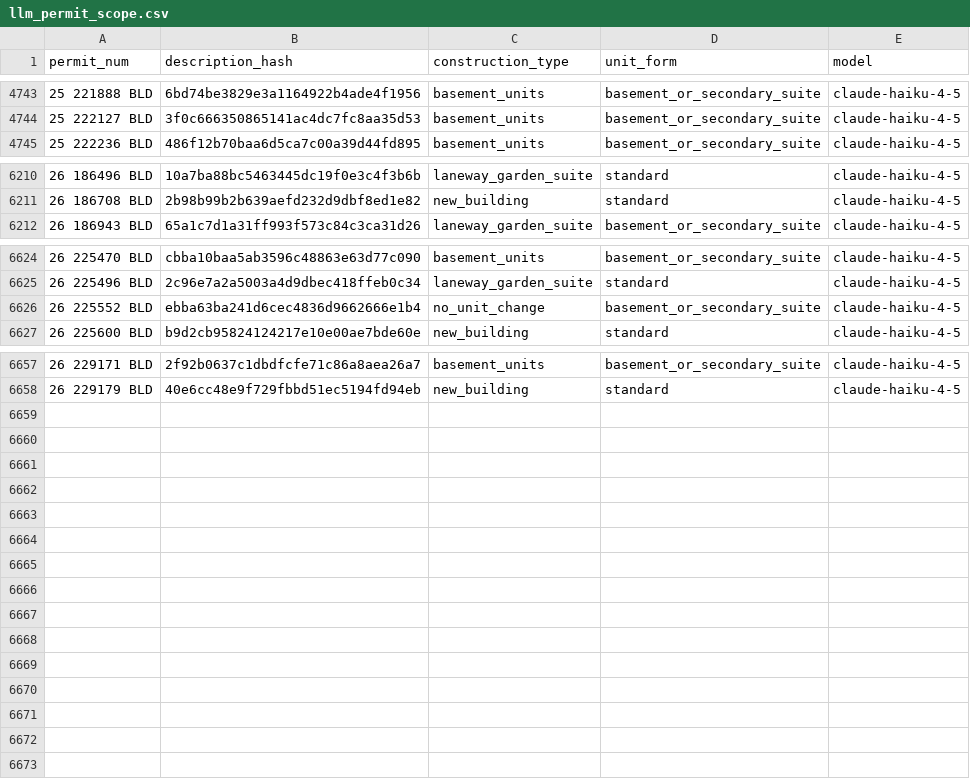
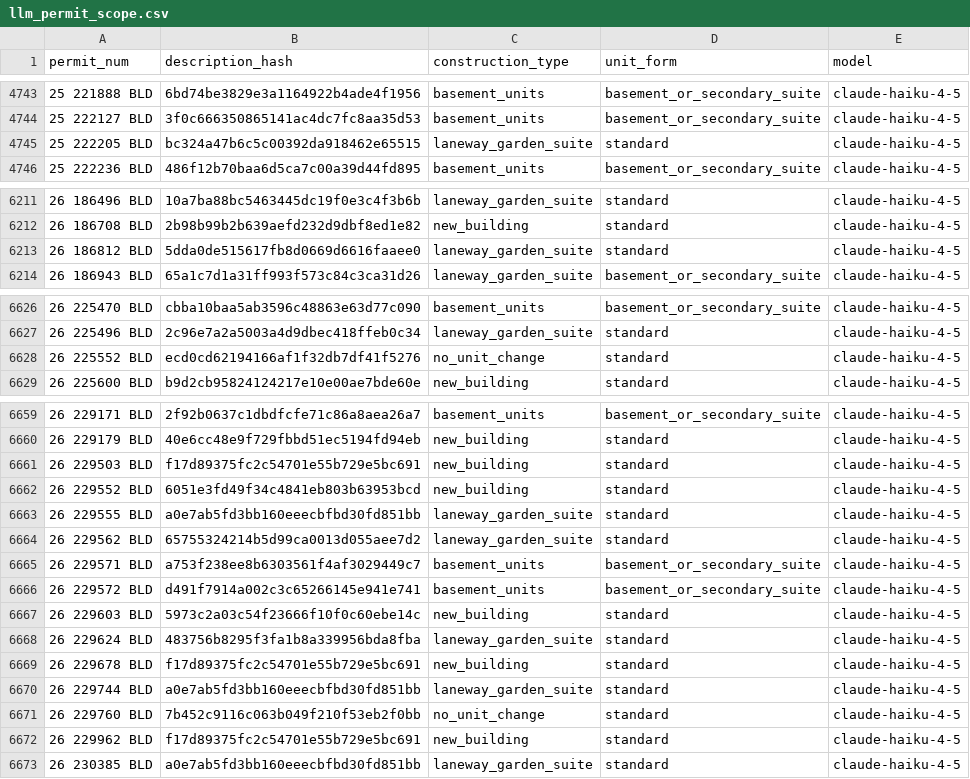
Before and after one commit to zuzubak/to-multiplex-map, a CSV file: dbt/seeds/llm_permit_scope.csv, drawn as a sheet; only a part is shown, gaps mark what is left out; the diff covers the shown part only.

```diff
--- a/dbt/seeds/llm_permit_scope.csv
+++ b/dbt/seeds/llm_permit_scope.csv
@@ -4744,2 +4744,3 @@ permit_num,description_hash,construction_type,unit_form,model
 25 222127 BLD,3f0c666350865141ac4dc7fc8aa35d53,basement_units,basement_or_secondary_suite,claude-haiku-4-5
+25 222205 BLD,bc324a47b6c5c00392da918462e65515,laneway_garden_suite,standard,claude-haiku-4-5
 25 222236 BLD,486f12b70baa6d5ca7c00a39d44fd895,basement_units,basement_or_secondary_suite,claude-haiku-4-5
@@ -6211,2 +6212,3 @@ permit_num,description_hash,construction_type,unit_form,model
 26 186708 BLD,2b98b99b2b639aefd232d9dbf8ed1e82,new_building,standard,claude-haiku-4-5
+26 186812 BLD,5dda0de515617fb8d0669d6616faaee0,laneway_garden_suite,standard,claude-haiku-4-5
 26 186943 BLD,65a1c7d1a31ff993f573c84c3ca31d26,laneway_garden_suite,basement_or_secondary_suite,claude-haiku-4-5
@@ -6625,3 +6627,3 @@ permit_num,description_hash,construction_type,unit_form,model
 26 225496 BLD,2c96e7a2a5003a4d9dbec418ffeb0c34,laneway_garden_suite,standard,claude-haiku-4-5
-26 225552 BLD,ebba63ba241d6cec4836d9662666e1b4,no_unit_change,basement_or_secondary_suite,claude-haiku-4-5
+26 225552 BLD,ecd0cd62194166af1f32db7df41f5276,no_unit_change,standard,claude-haiku-4-5
 26 225600 BLD,b9d2cb95824124217e10e00ae7bde60e,new_building,standard,claude-haiku-4-5
@@ -6658 +6660,14 @@ permit_num,description_hash,construction_type,unit_form,model
 26 229179 BLD,40e6cc48e9f729fbbd51ec5194fd94eb,new_building,standard,claude-haiku-4-5
+26 229503 BLD,f17d89375fc2c54701e55b729e5bc691,new_building,standard,claude-haiku-4-5
+26 229552 BLD,6051e3fd49f34c4841eb803b63953bcd,new_building,standard,claude-haiku-4-5
+26 229555 BLD,a0e7ab5fd3bb160eeecbfbd30fd851bb,laneway_garden_suite,standard,claude-haiku-4-5
+26 229562 BLD,65755324214b5d99ca0013d055aee7d2,laneway_garden_suite,standard,claude-haiku-4-5
+26 229571 BLD,a753f238ee8b6303561f4af3029449c7,basement_units,basement_or_secondary_suite,claude-haiku-4-5
+26 229572 BLD,d491f7914a002c3c65266145e941e741,basement_units,basement_or_secondary_suite,claude-haiku-4-5
+26 229603 BLD,5973c2a03c54f23666f10f0c60ebe14c,new_building,standard,claude-haiku-4-5
+26 229624 BLD,483756b8295f3fa1b8a339956bda8fba,laneway_garden_suite,standard,claude-haiku-4-5
+26 229678 BLD,f17d89375fc2c54701e55b729e5bc691,new_building,standard,claude-haiku-4-5
+26 229744 BLD,a0e7ab5fd3bb160eeecbfbd30fd851bb,laneway_garden_suite,standard,claude-haiku-4-5
+26 229760 BLD,7b452c9116c063b049f210f53eb2f0bb,no_unit_change,standard,claude-haiku-4-5
+26 229962 BLD,f17d89375fc2c54701e55b729e5bc691,new_building,standard,claude-haiku-4-5
+26 230385 BLD,a0e7ab5fd3bb160eeecbfbd30fd851bb,laneway_garden_suite,standard,claude-haiku-4-5
```
Also changed, not shown: 4 edited cells elsewhere in this file, 3 other files.
